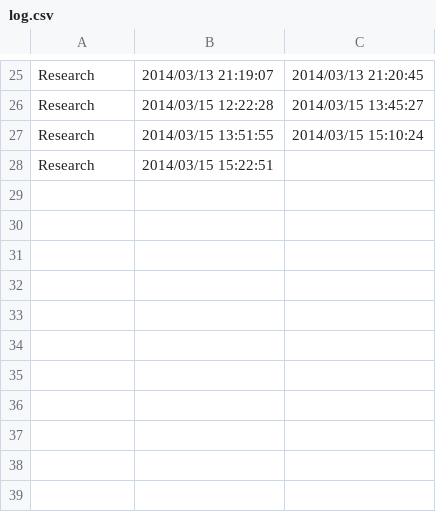
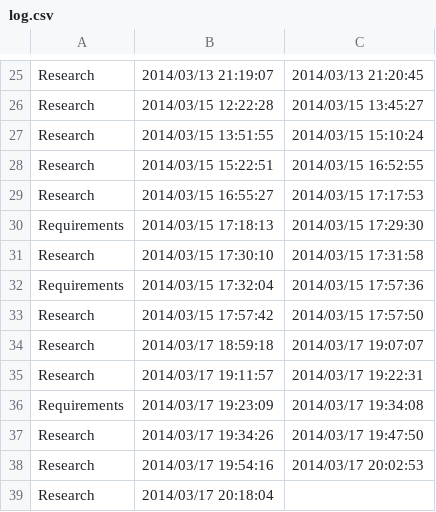
Before and after one commit to michaelawarren/ParallelRayTracer, a CSV file: log.csv, drawn as a sheet; only a part is shown, gaps mark what is left out.

Commit message:
updating time

```diff
--- a/log.csv
+++ b/log.csv
@@ -27,2 +27,13 @@ Research,2014/03/15 12:22:28,2014/03/15 13:45:27
 Research,2014/03/15 13:51:55,2014/03/15 15:10:24
-Research,2014/03/15 15:22:51
+Research,2014/03/15 15:22:51,2014/03/15 16:52:55
+Research,2014/03/15 16:55:27,2014/03/15 17:17:53
+Requirements,2014/03/15 17:18:13,2014/03/15 17:29:30
+Research,2014/03/15 17:30:10,2014/03/15 17:31:58
+Requirements,2014/03/15 17:32:04,2014/03/15 17:57:36
+Research,2014/03/15 17:57:42,2014/03/15 17:57:50
+Research,2014/03/17 18:59:18,2014/03/17 19:07:07
+Research,2014/03/17 19:11:57,2014/03/17 19:22:31
+Requirements,2014/03/17 19:23:09,2014/03/17 19:34:08
+Research,2014/03/17 19:34:26,2014/03/17 19:47:50
+Research,2014/03/17 19:54:16,2014/03/17 20:02:53
+Research,2014/03/17 20:18:04
```
